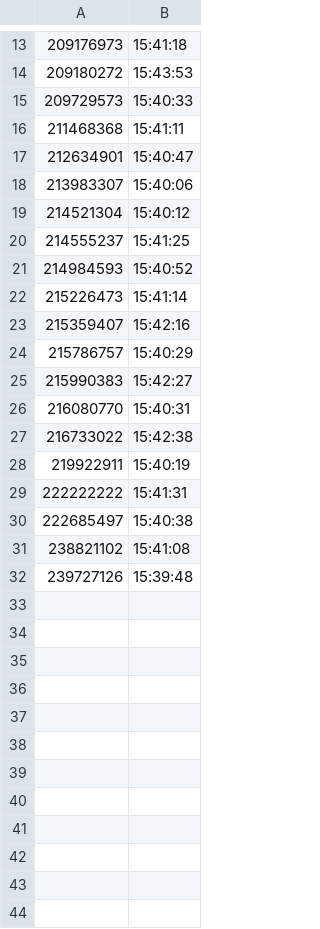
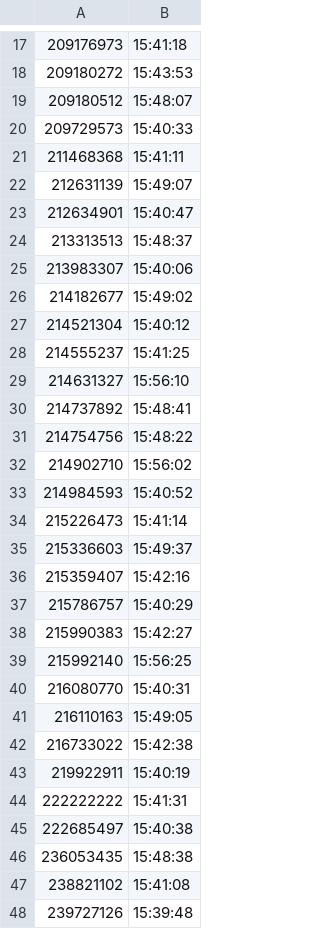
Before and after one commit to ruoshui-git/Scanner, a CSV file: logs/2018_01_12.csv, drawn as a sheet; only a part is shown, gaps mark what is left out; the diff covers the shown part only; the diff names each change by its address in the sheet, - before the commit and + after, or states it on an @@ line.

Commit message:
updated

```diff
--- a/logs/2018_01_12.csv
+++ b/logs/2018_01_12.csv
+row 19: 209180512 | 15:48:07
+row 22: 212631139 | 15:49:07
+row 24: 213313513 | 15:48:37
+row 26: 214182677 | 15:49:02
+row 29: 214631327 | 15:56:10
+row 30: 214737892 | 15:48:41
+row 31: 214754756 | 15:48:22
+row 32: 214902710 | 15:56:02
+row 35: 215336603 | 15:49:37
+row 39: 215992140 | 15:56:25
+row 41: 216110163 | 15:49:05
+row 46: 236053435 | 15:48:38
```
Also changed, not shown: 4 added rows elsewhere in this file.
